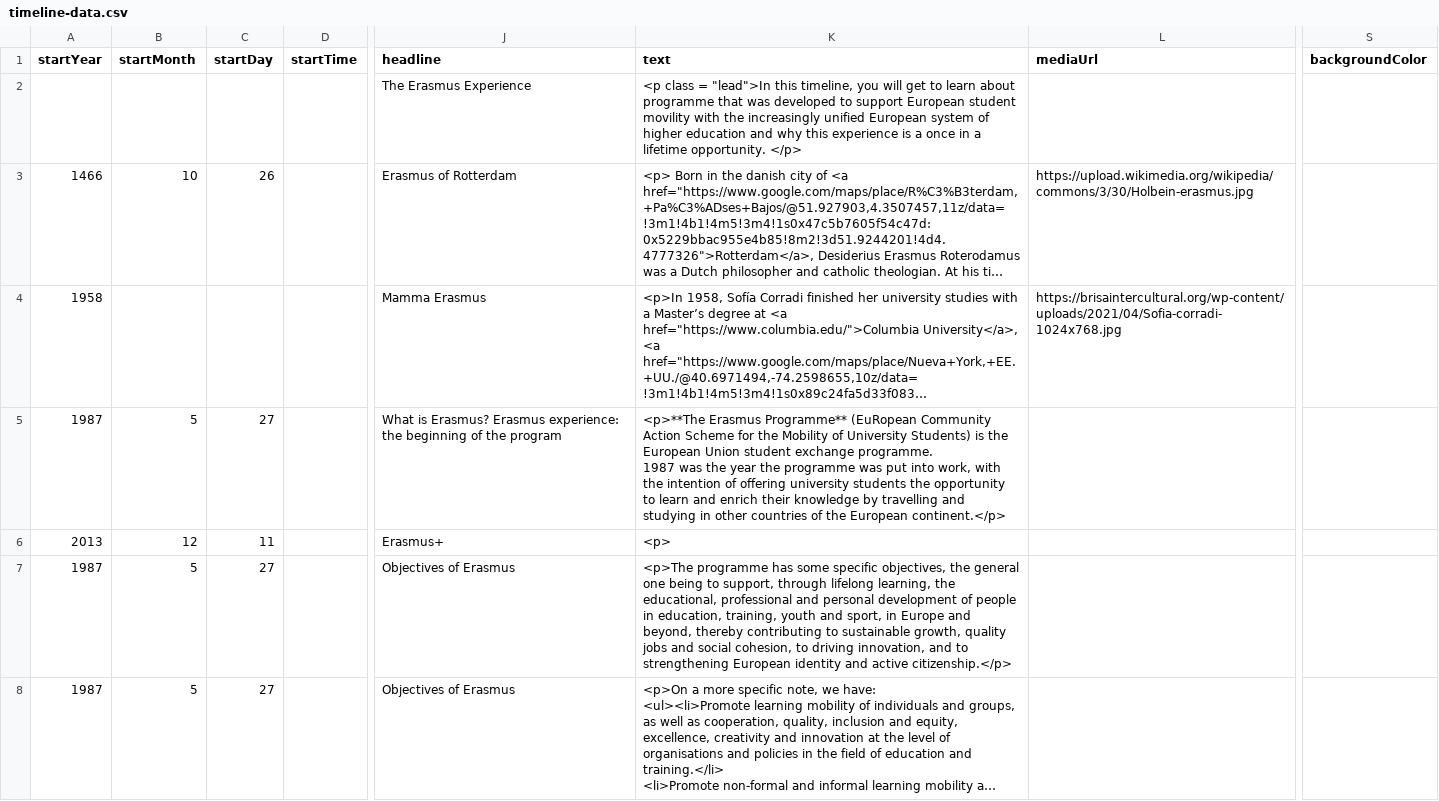
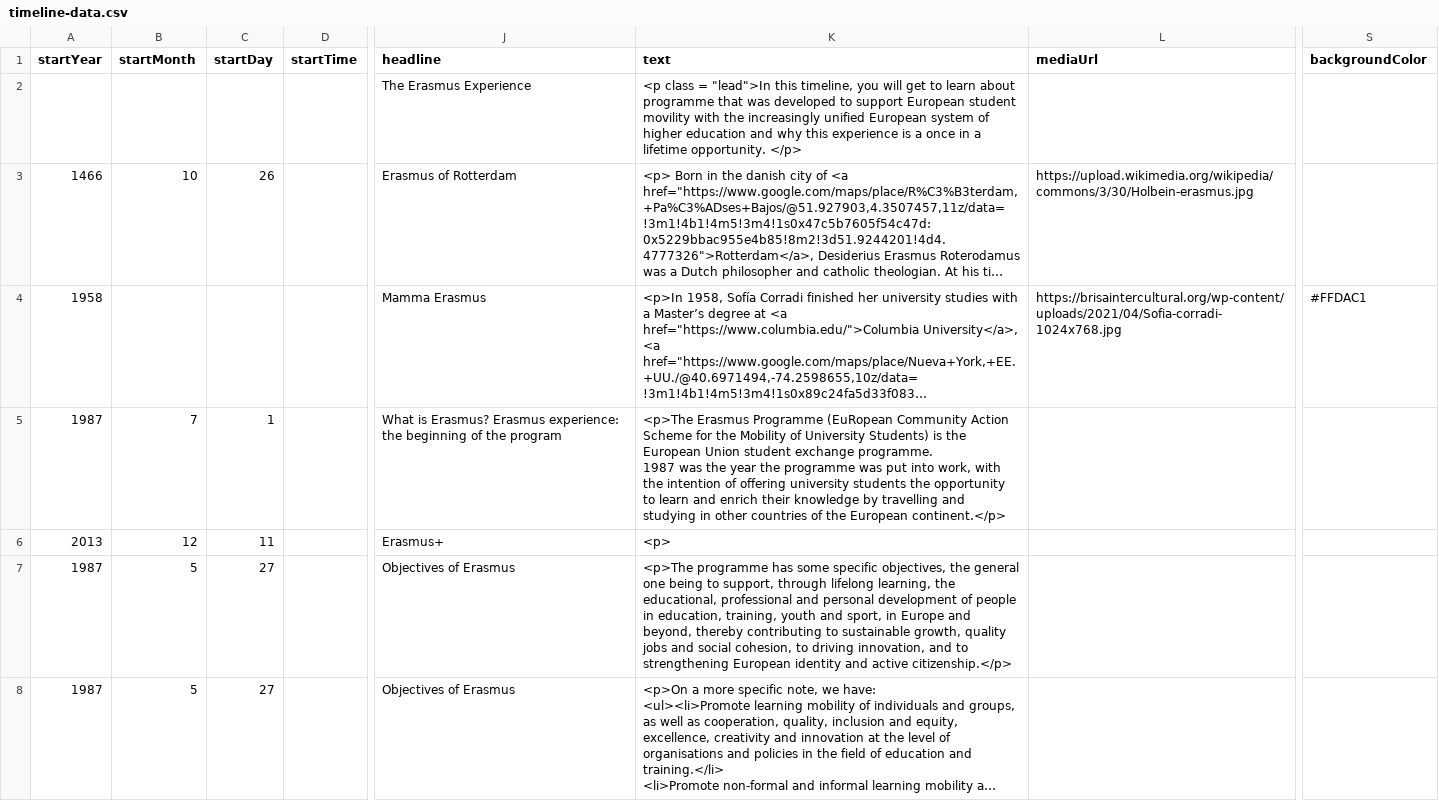
Before and after one commit to DeustoKom/MSGW2022-timeline, a CSV file: docs/groupncs/timeline-data.csv, drawn as a sheet; only a part is shown, gaps mark what is left out; long unchanged cells end in …; the diff covers the shown part only; the diff names each change by its address in the sheet, - before the commit and + after, or states it on an @@ line.

```diff
--- a/docs/groupncs/timeline-data.csv
+++ b/docs/groupncs/timeline-data.csv
-S4 (backgroundColor): (empty)
+S4 (backgroundColor): #FFDAC1
-B5 (startMonth): 5
+B5 (startMonth): 7
-C5 (startDay): 27
+C5 (startDay): 1
-K5 (text): <p>**The Erasmus Programme** (EuRopean Community…
+K5 (text): <p>The Erasmus Programme (EuRopean Community…
```
Also changed, not shown: 10 edited cells elsewhere in this file.
